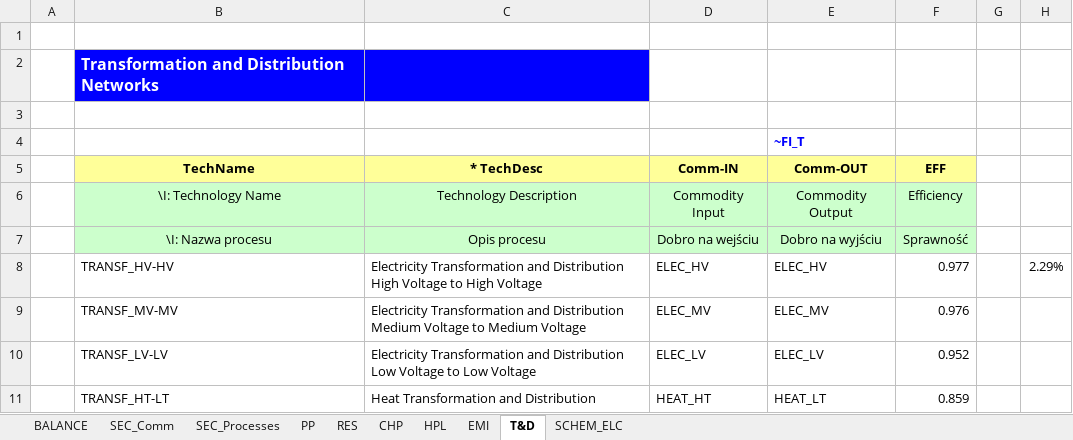
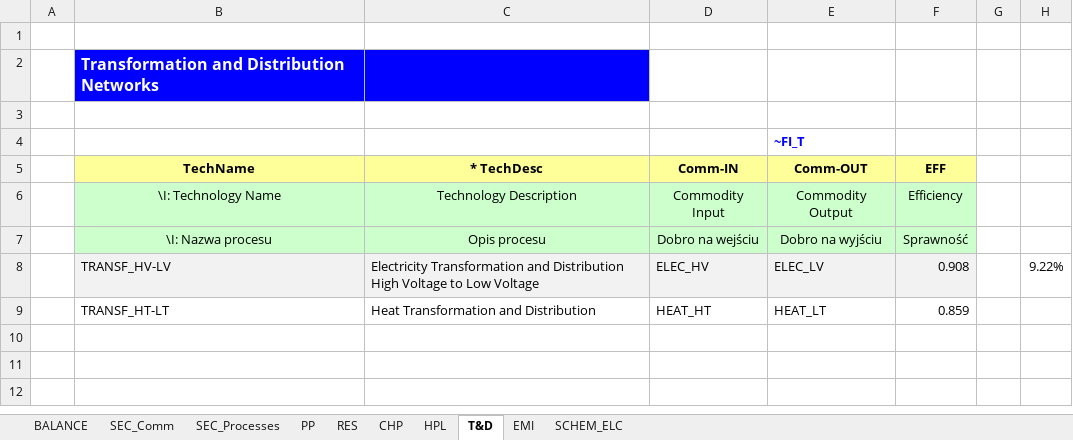
Before and after one commit to SaduraP/Repo, an Excel workbook: VT_Model_ELC_V01.xlsx, sheet T&D, drawn as a sheet; values as stored, in another font and other column widths than the file's, no borders; removed rows and columns are numbered as before the commit, all else as after; the diff names each change by its address in the sheet, - before the commit and + after, or states it on an @@ line.

```diff
--- a/VT_Model_ELC_V01.xlsx (sheet T&D)
+++ b/VT_Model_ELC_V01.xlsx (sheet T&D)
@@ sheet tab order changed: BALANCE | SEC_Comm | SEC_Processes | PP | RES | CHP | HPL | T&D | EMI | SCHEM_ELC @@
-row 8:  | TRANSF_HV-HV | Electricity Transformation and Distribution High Voltage to High Voltage | ELEC_HV | ELEC_HV | 0.977 |  | 2.29%
-row 9:  | TRANSF_MV-MV | Electricity Transformation and Distribution Medium Voltage to Medium Voltage | ELEC_MV | ELEC_MV | 0.976
-row 10:  | TRANSF_LV-LV | Electricity Transformation and Distribution Low Voltage to Low Voltage | ELEC_LV | ELEC_LV | 0.952
+row 8:  | TRANSF_HV-LV | Electricity Transformation and Distribution High Voltage to Low Voltage | ELEC_HV | ELEC_LV | 0.908 |  | 9.22%
```
Also changed, not shown: sheet SEC_Comm, sheet SEC_Processes, formulas that keep their value, charts or pictures, Exercises.xlsx, Files for later/SubRES_TMPL/SubRES_NEW_PP.xlsx, 3 other files.
